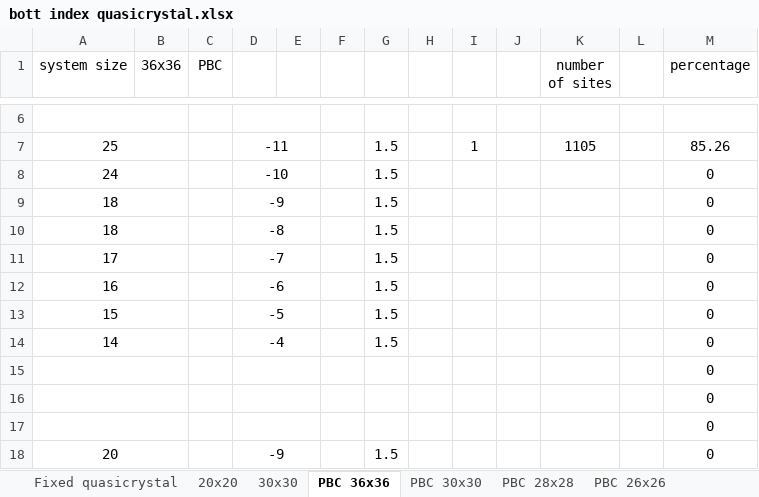
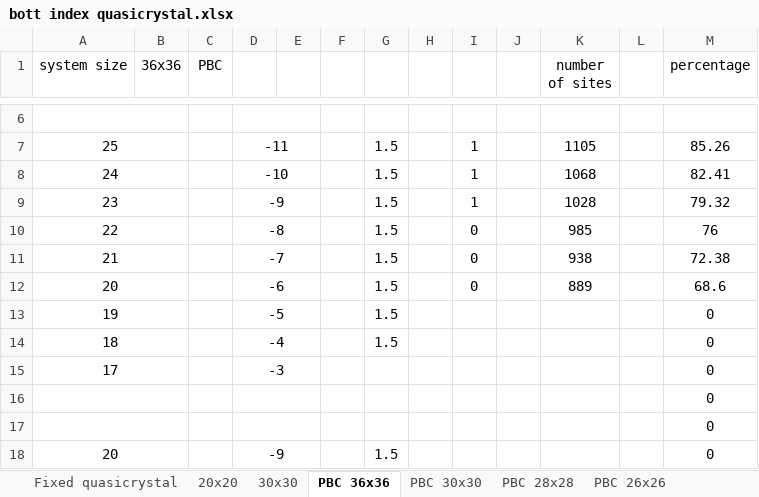
Before and after one commit to apandada1/quasicrystals, an Excel workbook: bott index quasicrystal.xlsx, sheet PBC 36x36, drawn as a sheet; only a part is shown, gaps mark what is left out; values as stored, in another font and other column widths than the file's, no borders; removed rows and columns are numbered as before the commit, all else as after; the diff names each change by its address in the sheet, - before the commit and + after, or states it on an @@ line.

```diff
--- a/bott index quasicrystal.xlsx (sheet PBC 36x36)
+++ b/bott index quasicrystal.xlsx (sheet PBC 36x36)
-I8: (empty)
+I8: 1
-K8 (number of sites): (empty)
+K8 (number of sites): 1068
-M8 (percentage): 0
+M8 (percentage): 82.41
-row 9: 18 |  |  | -9 |  |  | 1.5 |  |  |  |  |  | 0
+row 9: 23 |  |  | -9 |  |  | 1.5 |  | 1 |  | 1028 |  | 79.32
+row 10: 22 |  |  | -8 |  |  | 1.5 |  | 0 |  | 985 |  | 76
+row 11: 21 |  |  | -7 |  |  | 1.5 |  | 0 |  | 938 |  | 72.38
+row 12: 20 |  |  | -6 |  |  | 1.5 |  | 0 |  | 889 |  | 68.6
+row 13: 19 |  |  | -5 |  |  | 1.5 |  |  |  |  |  | 0
-D14: -8
+D14: -4
-D15: -7
+D15: -3
-G15: 1.5
+G15: (empty)
-row 12: 16 |  |  | -6 |  |  | 1.5 |  |  |  |  |  | 0
-row 13: 15 |  |  | -5 |  |  | 1.5 |  |  |  |  |  | 0
-row 14: 14 |  |  | -4 |  |  | 1.5 |  |  |  |  |  | 0
-row 15:  |  |  |  |  |  |  |  |  |  |  |  | 0
```
Also changed, not shown: formulas that keep their value, 8 other files.
